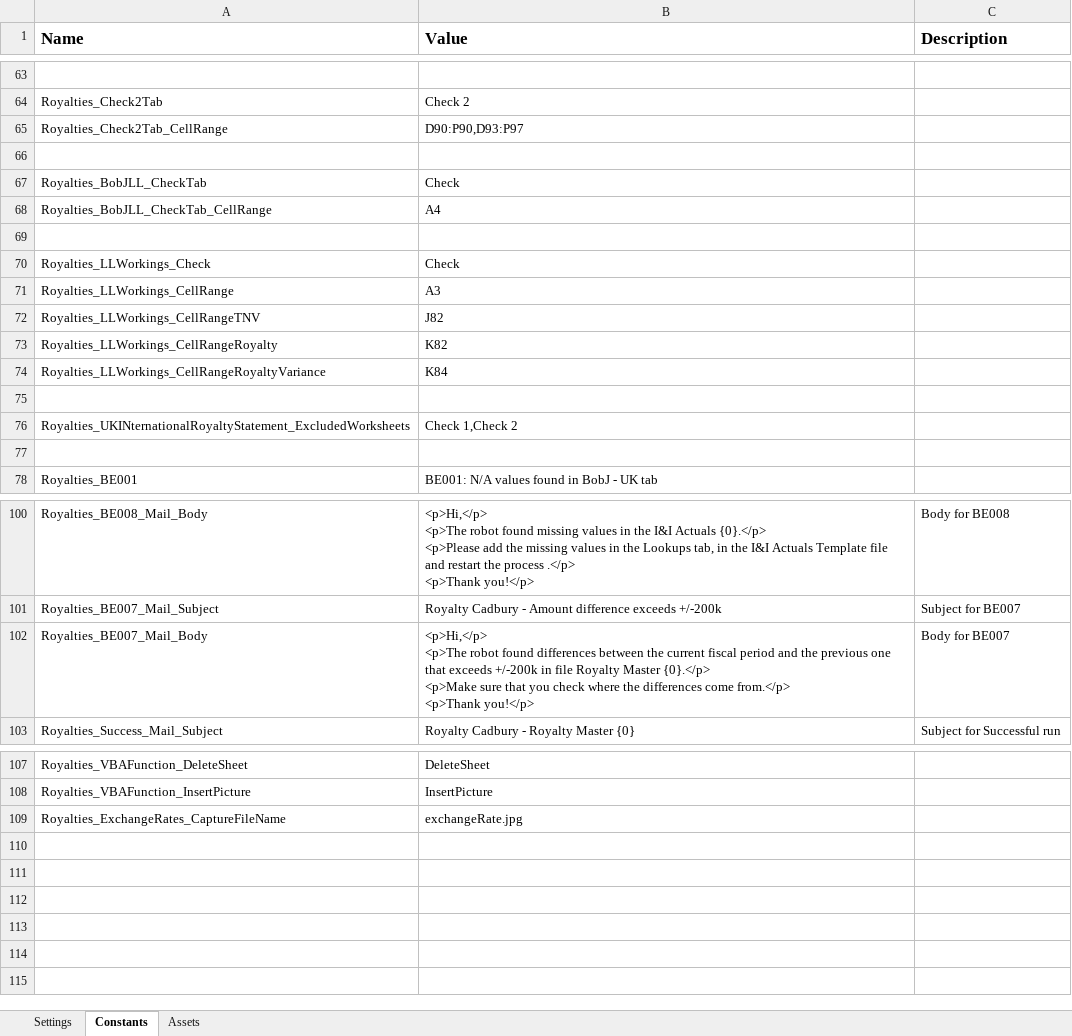
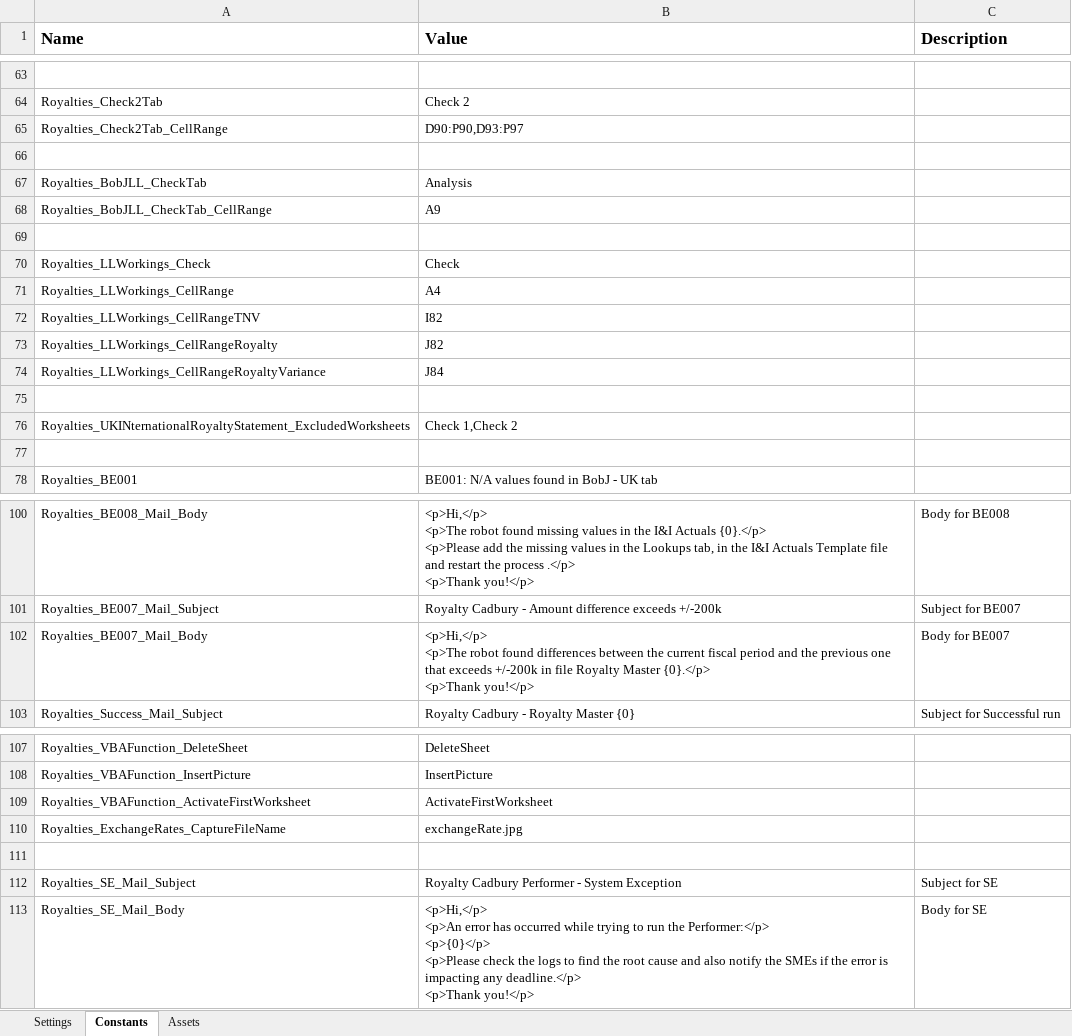
Before and after one commit to PremierFoods/PRC_Royalties_CadburyPerformer, an Excel workbook: Data/Config.xlsx, sheet Constants, drawn as a sheet; only a part is shown, gaps mark what is left out; values as stored, in another font and other column widths than the file's, no borders; ↵ is a line break in a cell; the diff names each change by its address in the sheet, - before the commit and + after, or states it on an @@ line.

```diff
--- a/Data/Config.xlsx (sheet Constants)
+++ b/Data/Config.xlsx (sheet Constants)
-B67 (Value): Check
+B67 (Value): Analysis
-B68 (Value): A4
+B68 (Value): A9
-B71 (Value): A3
+B71 (Value): A4
-B72 (Value): J82
+B72 (Value): I82
-B73 (Value): K82
+B73 (Value): J82
-B74 (Value): K84
+B74 (Value): J84
-B102 (Value): …Master {0}.</p> ↵ <p>Make sure that you check where the differences come from.</p> ↵ <p>Thank you!</p>
+B102 (Value): …Master {0}.</p> ↵ <p>Thank you!</p>
+row 109: Royalties_VBAFunction_ActivateFirstWorksheet | ActivateFirstWorksheet
+row 111: (empty)
+row 112: Royalties_SE_Mail_Subject | Royalty Cadbury Performer - System Exception | Subject for SE
+row 113: Royalties_SE_Mail_Body | <p>Hi,</p> ↵ <p>An error has occurred while trying to run the Performer:</p> ↵ <p>{0}</p> ↵ <p>Please check the logs to find the root cause and also notify the SMEs if the error is impacting any deadline.</p> ↵ <p>Thank you!</p> | Body for SE
```
Also changed, not shown: sheet Assets, 40 other files.
